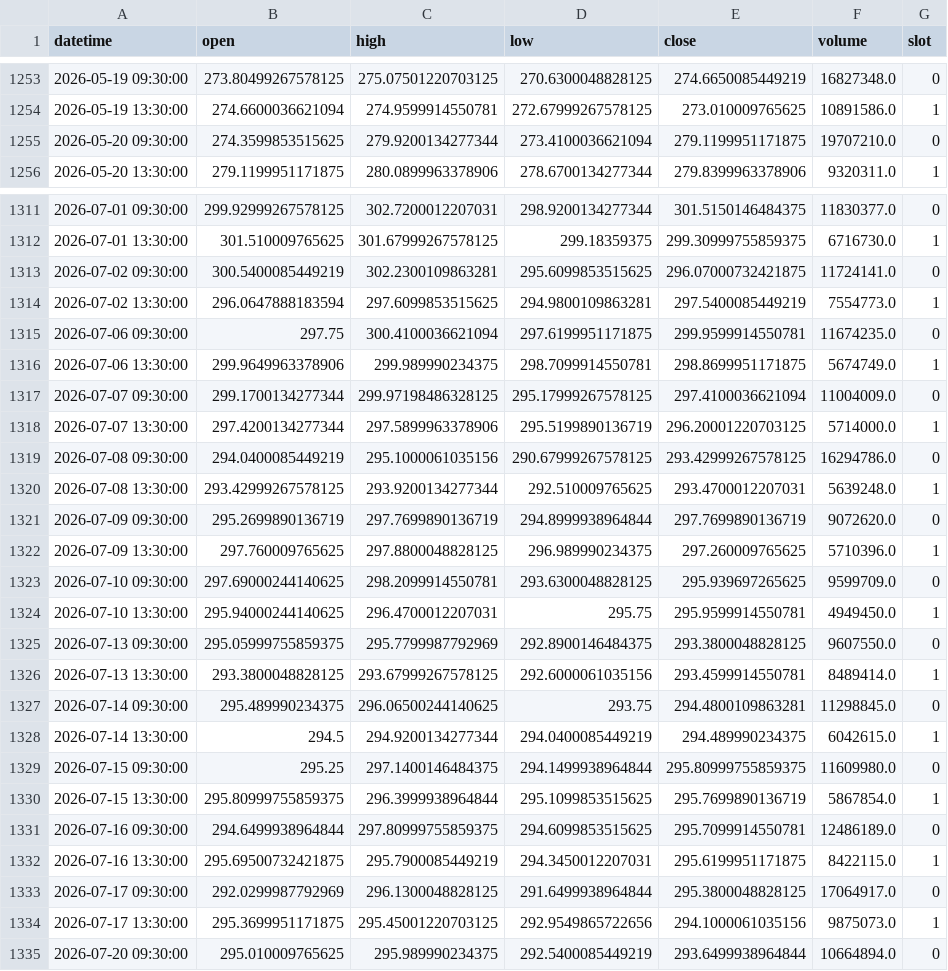
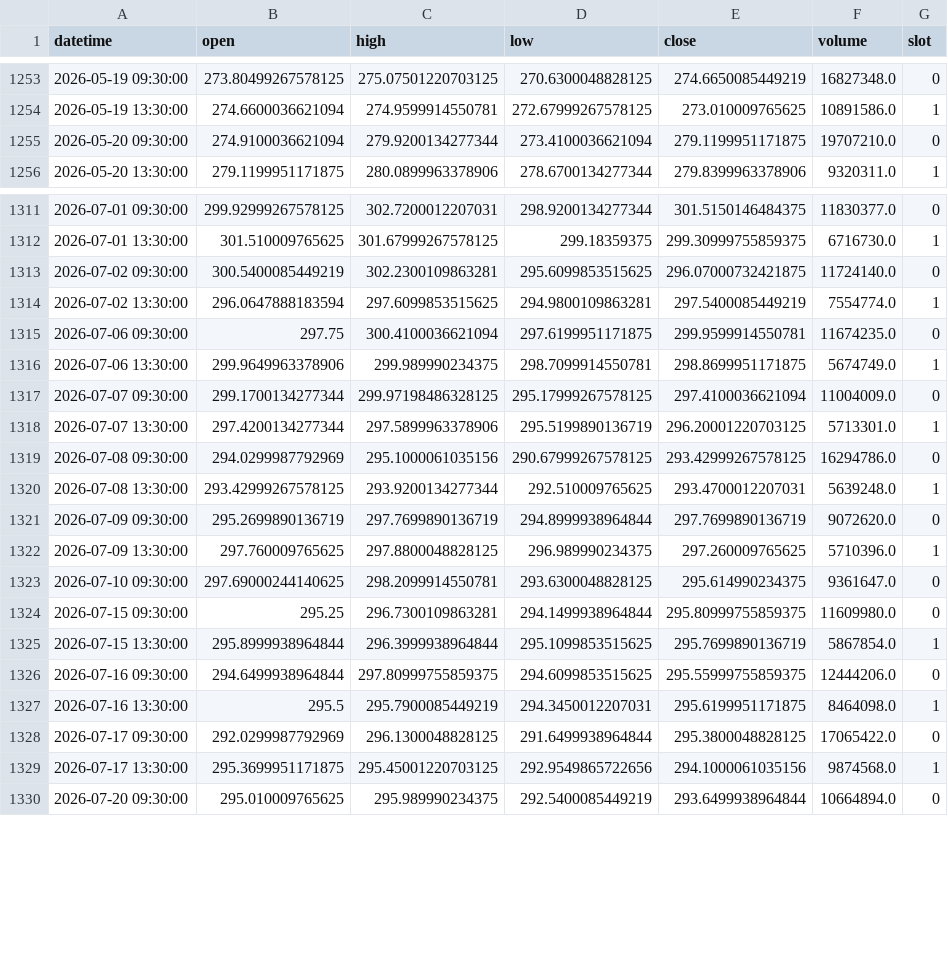
Before and after one commit to fairytrad888/ifi-lab, a CSV file: data/h4/IWM.csv, drawn as a sheet; only a part is shown, gaps mark what is left out; the diff covers the shown part only.

```diff
--- a/data/h4/IWM.csv
+++ b/data/h4/IWM.csv
@@ -1254,3 +1254,3 @@ datetime,open,high,low,close,volume,slot
 2026-05-19 13:30:00,274.6600036621094,274.9599914550781,272.67999267578125,273.010009765625,10891586.0,1
-2026-05-20 09:30:00,274.3599853515625,279.9200134277344,273.4100036621094,279.1199951171875,19707210.0,0
+2026-05-20 09:30:00,274.9100036621094,279.9200134277344,273.4100036621094,279.1199951171875,19707210.0,0
 2026-05-20 13:30:00,279.1199951171875,280.0899963378906,278.6700134277344,279.8399963378906,9320311.0,1
@@ -1312,4 +1312,4 @@ datetime,open,high,low,close,volume,slot
 2026-07-01 13:30:00,301.510009765625,301.67999267578125,299.18359375,299.30999755859375,6716730.0,1
-2026-07-02 09:30:00,300.5400085449219,302.2300109863281,295.6099853515625,296.07000732421875,11724141.0,0
-2026-07-02 13:30:00,296.0647888183594,297.6099853515625,294.9800109863281,297.5400085449219,7554773.0,1
+2026-07-02 09:30:00,300.5400085449219,302.2300109863281,295.6099853515625,296.07000732421875,11724140.0,0
+2026-07-02 13:30:00,296.0647888183594,297.6099853515625,294.9800109863281,297.5400085449219,7554774.0,1
 2026-07-06 09:30:00,297.75,300.4100036621094,297.6199951171875,299.9599914550781,11674235.0,0
@@ -1317,4 +1317,4 @@ datetime,open,high,low,close,volume,slot
 2026-07-07 09:30:00,299.1700134277344,299.97198486328125,295.17999267578125,297.4100036621094,11004009.0,0
-2026-07-07 13:30:00,297.4200134277344,297.5899963378906,295.5199890136719,296.20001220703125,5714000.0,1
-2026-07-08 09:30:00,294.0400085449219,295.1000061035156,290.67999267578125,293.42999267578125,16294786.0,0
+2026-07-07 13:30:00,297.4200134277344,297.5899963378906,295.5199890136719,296.20001220703125,5713301.0,1
+2026-07-08 09:30:00,294.0299987792969,295.1000061035156,290.67999267578125,293.42999267578125,16294786.0,0
 2026-07-08 13:30:00,293.42999267578125,293.9200134277344,292.510009765625,293.4700012207031,5639248.0,1
@@ -1322,14 +1322,9 @@ datetime,open,high,low,close,volume,slot
 2026-07-09 13:30:00,297.760009765625,297.8800048828125,296.989990234375,297.260009765625,5710396.0,1
-2026-07-10 09:30:00,297.69000244140625,298.2099914550781,293.6300048828125,295.939697265625,9599709.0,0
-2026-07-10 13:30:00,295.94000244140625,296.4700012207031,295.75,295.9599914550781,4949450.0,1
-2026-07-13 09:30:00,295.05999755859375,295.7799987792969,292.8900146484375,293.3800048828125,9607550.0,0
-2026-07-13 13:30:00,293.3800048828125,293.67999267578125,292.6000061035156,293.4599914550781,8489414.0,1
-2026-07-14 09:30:00,295.489990234375,296.06500244140625,293.75,294.4800109863281,11298845.0,0
-2026-07-14 13:30:00,294.5,294.9200134277344,294.0400085449219,294.489990234375,6042615.0,1
-2026-07-15 09:30:00,295.25,297.1400146484375,294.1499938964844,295.80999755859375,11609980.0,0
-2026-07-15 13:30:00,295.80999755859375,296.3999938964844,295.1099853515625,295.7699890136719,5867854.0,1
-2026-07-16 09:30:00,294.6499938964844,297.80999755859375,294.6099853515625,295.7099914550781,12486189.0,0
-2026-07-16 13:30:00,295.69500732421875,295.7900085449219,294.3450012207031,295.6199951171875,8422115.0,1
-2026-07-17 09:30:00,292.0299987792969,296.1300048828125,291.6499938964844,295.3800048828125,17064917.0,0
-2026-07-17 13:30:00,295.3699951171875,295.45001220703125,292.9549865722656,294.1000061035156,9875073.0,1
+2026-07-10 09:30:00,297.69000244140625,298.2099914550781,293.6300048828125,295.614990234375,9361647.0,0
+2026-07-15 09:30:00,295.25,296.7300109863281,294.1499938964844,295.80999755859375,11609980.0,0
+2026-07-15 13:30:00,295.8999938964844,296.3999938964844,295.1099853515625,295.7699890136719,5867854.0,1
+2026-07-16 09:30:00,294.6499938964844,297.80999755859375,294.6099853515625,295.55999755859375,12444206.0,0
+2026-07-16 13:30:00,295.5,295.7900085449219,294.3450012207031,295.6199951171875,8464098.0,1
+2026-07-17 09:30:00,292.0299987792969,296.1300048828125,291.6499938964844,295.3800048828125,17065422.0,0
+2026-07-17 13:30:00,295.3699951171875,295.45001220703125,292.9549865722656,294.1000061035156,9874568.0,1
 2026-07-20 09:30:00,295.010009765625,295.989990234375,292.5400085449219,293.6499938964844,10664894.0,0
```
Also changed, not shown: 53 edited cells elsewhere in this file, data/h4/CEG.csv, data/h4/DUK.csv, 57 other files.
